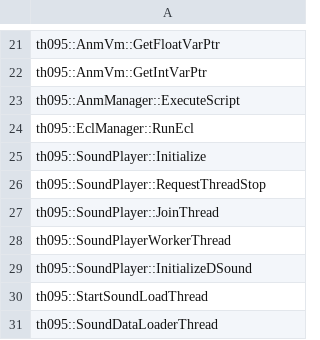
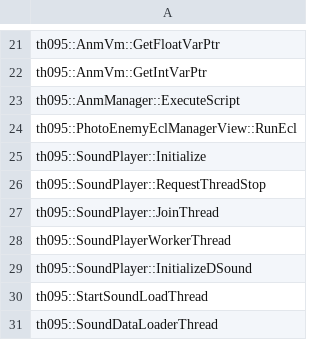
Before and after one commit to N0zoM1z0/th095, a CSV file: config/implemented.csv, drawn as a sheet; only a part is shown, gaps mark what is left out.

```diff
--- a/config/implemented.csv
+++ b/config/implemented.csv
@@ -23,3 +23,3 @@ th095::AnmVm::GetIntVarPtr
 th095::AnmManager::ExecuteScript
-th095::EclManager::RunEcl
+th095::PhotoEnemyEclManagerView::RunEcl
 th095::SoundPlayer::Initialize
```
Also changed, not shown: config/functions.csv, config/known-symbols.csv, 16 other files.
